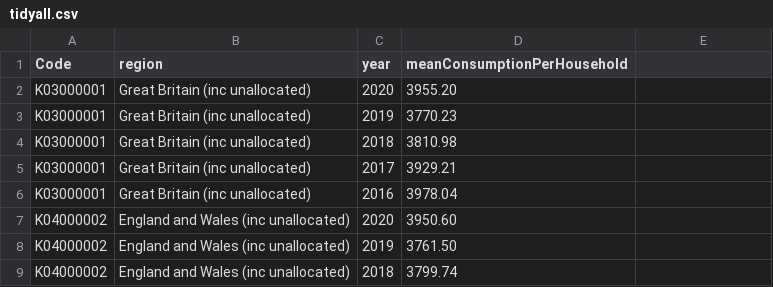
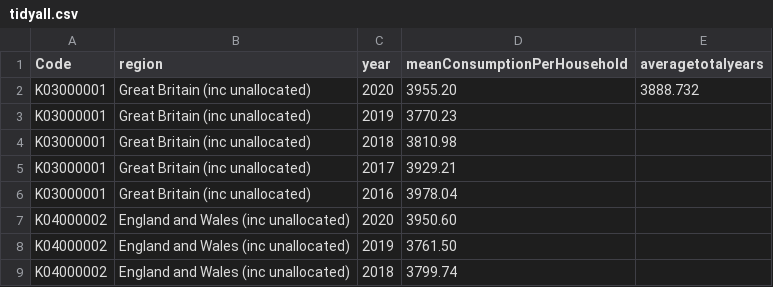
Before and after one commit to Farid48/data, a CSV file: tidyall.csv, drawn as a sheet; only a part is shown.

Commit message:
addavg

```diff
--- a/tidyall.csv
+++ b/tidyall.csv
@@ -1,3 +1,3 @@
-Code,region,year,meanConsumptionPerHousehold,,,,,,,,,,,,,,,,,,,,
-K03000001,Great Britain (inc unallocated),2020,3955.20,,,,,,,,,,,,,,,,,,,,
+Code,region,year,meanConsumptionPerHousehold,averagetotalyears,,,,,,,,,,,,,,,,,,,
+K03000001,Great Britain (inc unallocated),2020,3955.20,3888.732,,,,,,,,,,,,,,,,,,,
 K03000001,Great Britain (inc unallocated),2019,3770.23,,,,,,,,,,,,,,,,,,,,
```
